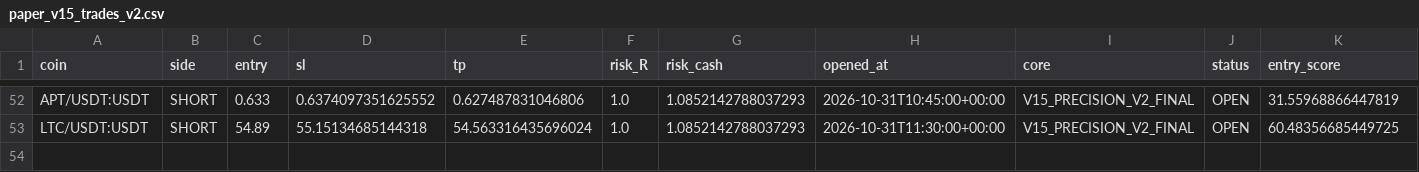
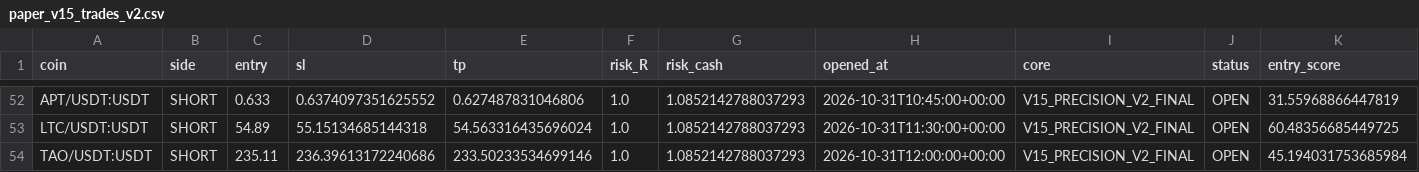
Before and after one commit to samesameagro-droid/sam-edge-v15-v8i, a CSV file: paper_v15_trades_v2.csv, drawn as a sheet; only a part is shown, gaps mark what is left out; rows hold the shown columns only; the diff names each change by its address in the sheet, - before the commit and + after, or states it on an @@ line.

Commit message:
paper: V15 professional forward state

```diff
--- a/paper_v15_trades_v2.csv
+++ b/paper_v15_trades_v2.csv
+row 54: TAO/USDT:USDT | SHORT | 235.11 | 236.39613172240686 | 233.50233534699146 | 1.0 | 1.0852142788037293 | 2026-10-31T12:00:00+00:00 | V15_PRECISION_V2_FINAL | OPEN | 45.194031753685984
```
Also changed, not shown: v15_1_shadow_e_signals.csv, v15_forward_test_ongoing.csv, 8 other files.
